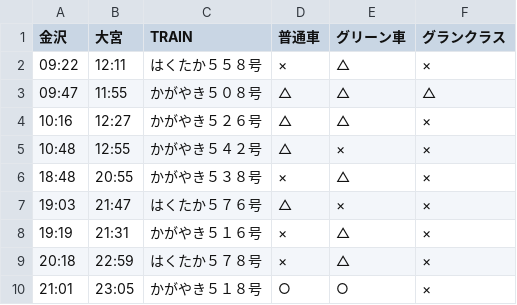
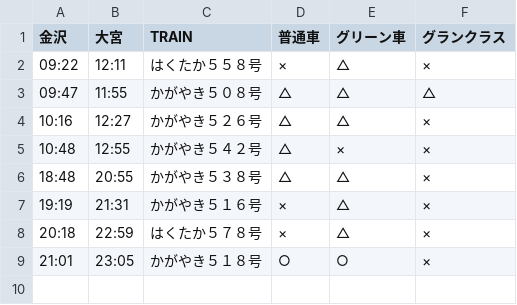
Before and after one commit to stockaitkenwaterman/DEPARTURES, a TSV file: 0102.tsv, drawn as a sheet.

Commit message:
no comment is good comment

```diff
--- a/0102.tsv
+++ b/0102.tsv
@@ -5,4 +5,3 @@
 10:48	12:55	かがやき５４２号	△	×	×
-18:48	20:55	かがやき５３８号	×	△	×
-19:03	21:47	はくたか５７６号	△	×	×
+18:48	20:55	かがやき５３８号	△	△	×
 19:19	21:31	かがやき５１６号	×	△	×
```
